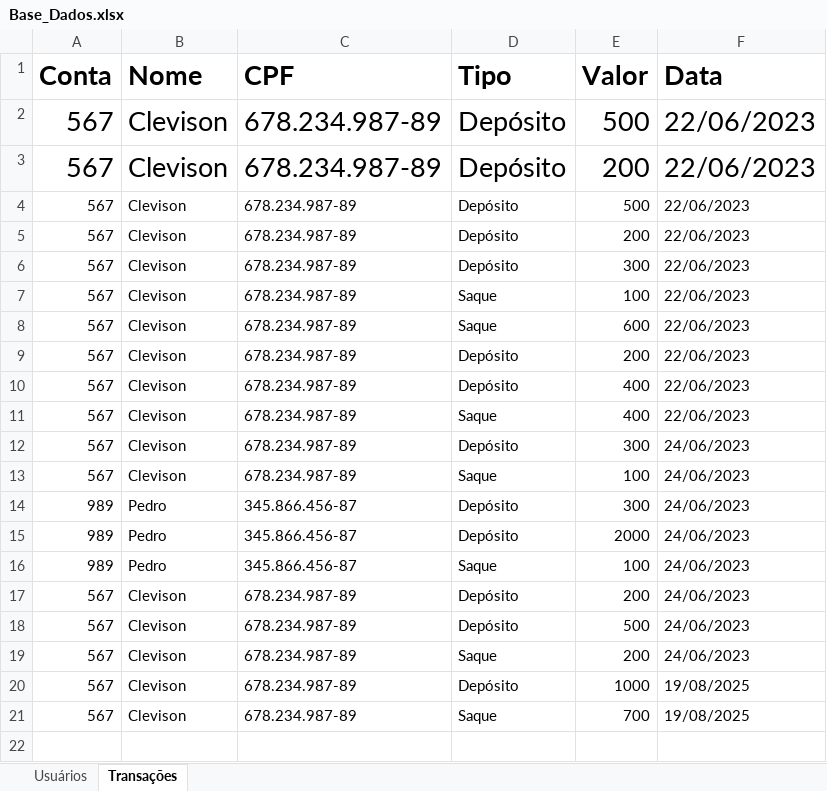
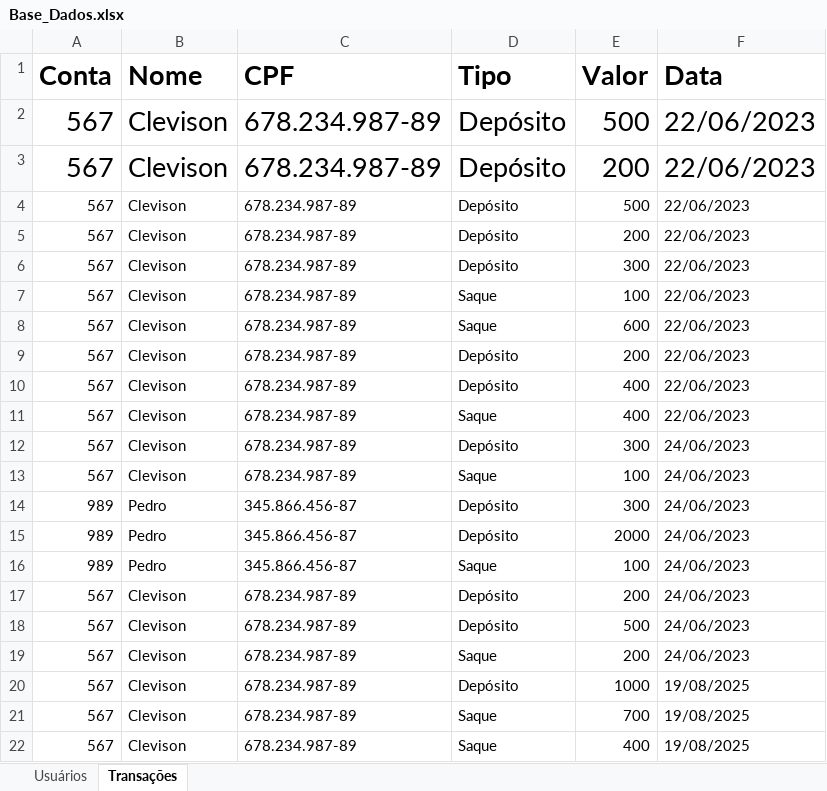
Before and after one commit to Franciscocpierna/python_rpa_projetos, an Excel workbook: tk_caixaEletronico/Base_Dados.xlsx, sheet Transações, drawn as a sheet; values as stored, in another font and other column widths than the file's, no borders; the diff names each change by its address in the sheet, - before the commit and + after, or states it on an @@ line.

```diff
--- a/tk_caixaEletronico/Base_Dados.xlsx (sheet Transações)
+++ b/tk_caixaEletronico/Base_Dados.xlsx (sheet Transações)
+row 22: 567 | Clevison | 678.234.987-89 | Saque | 400 | 19/08/2025
```
Also changed, not shown: 1 other file.
